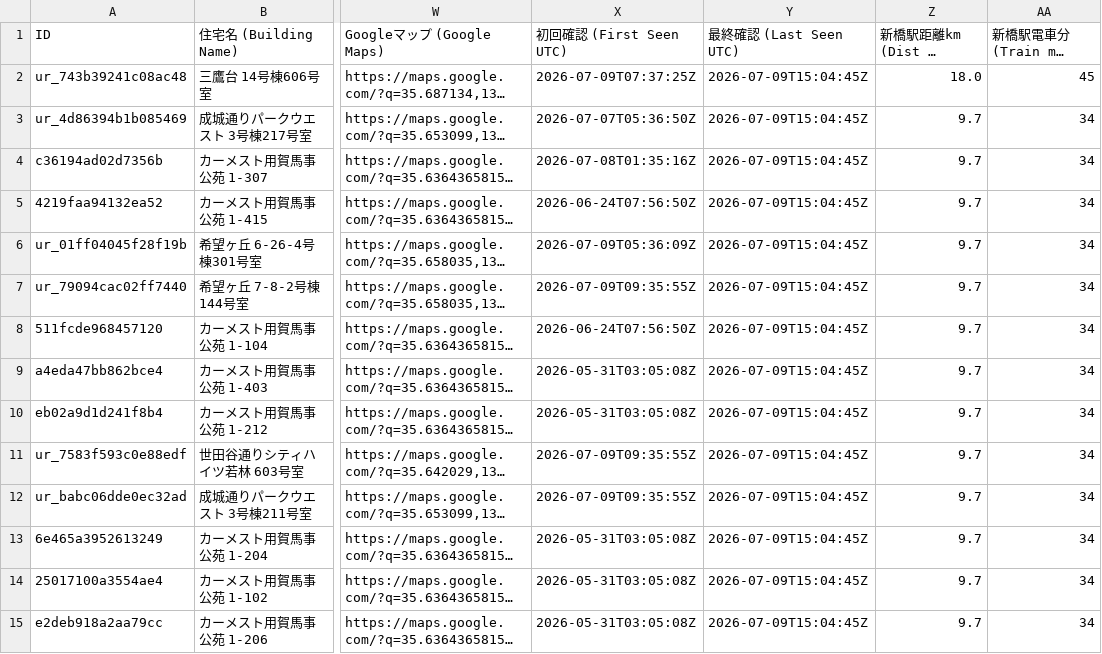
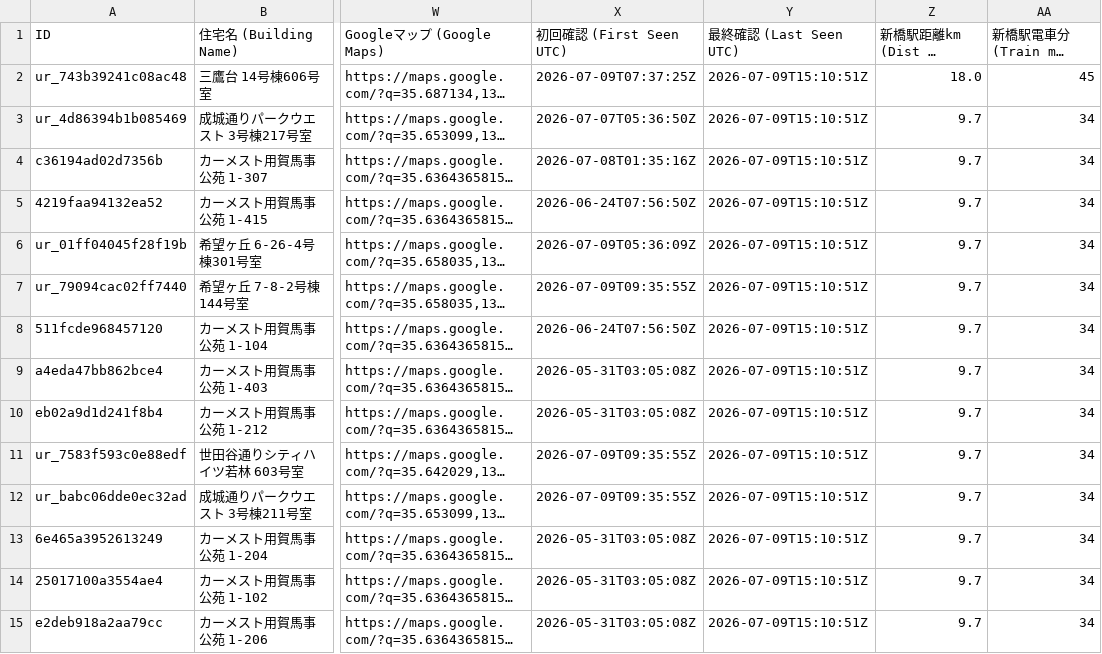
Before and after one commit to debarghadas411/JKK_UR_Tracker, a TSV file: data/listings.tsv, drawn as a sheet; only a part is shown, gaps mark what is left out; long unchanged cells end in …; the diff covers the shown part only; the diff names each change by its address in the sheet, - before the commit and + after, or states it on an @@ line.

Commit message:
chore: update map and data [skip ci]

```diff
--- a/data/listings.tsv
+++ b/data/listings.tsv
-Y2:Y15 (最終確認 (Last Seen UTC)): 2026-07-09T15:04:45Z
+Y2:Y15 (最終確認 (Last Seen UTC)): 2026-07-09T15:10:51Z
```
Also changed, not shown: 87 edited cells elsewhere in this file, data/listings_english.tsv, 1 other file.
